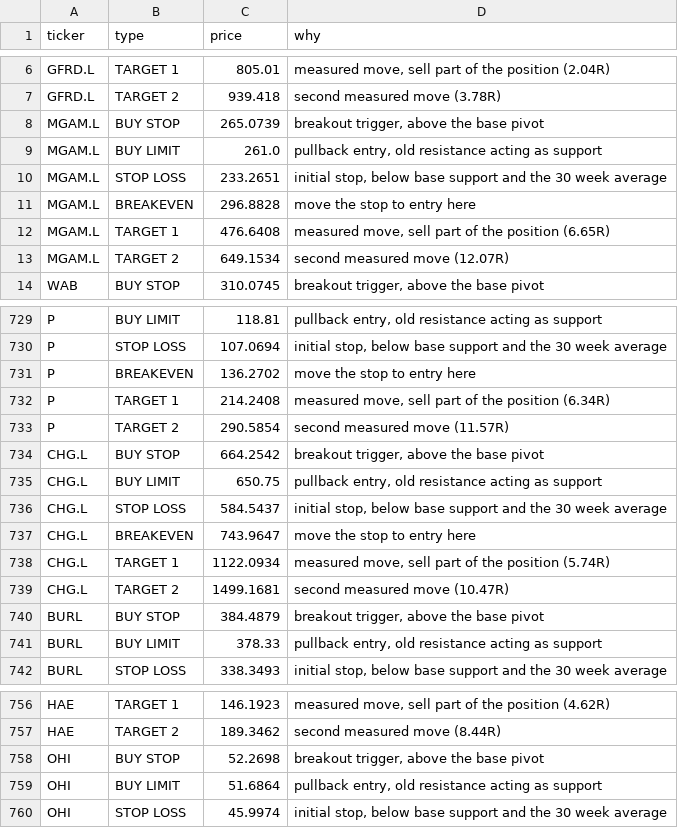
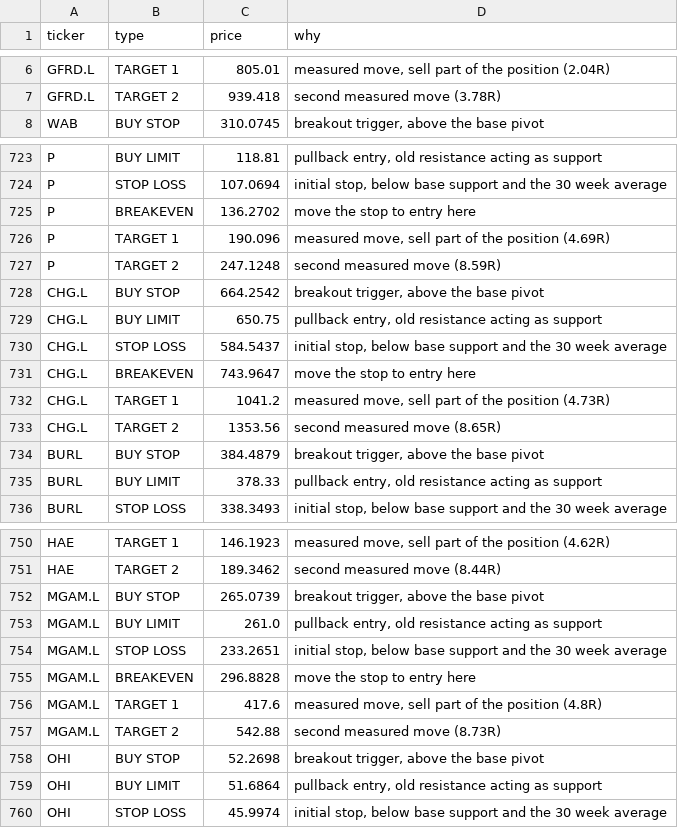
Before and after one commit to patricklinsdell03-dev/Stan-charts-3, a CSV file: docs/index_alerts.csv, drawn as a sheet; only a part is shown, gaps mark what is left out; the diff covers the shown part only.

```diff
--- a/docs/index_alerts.csv
+++ b/docs/index_alerts.csv
@@ -7,8 +7,2 @@ GFRD.L,TARGET 1,805.01,"measured move, sell part of the position (2.04R)"
 GFRD.L,TARGET 2,939.418,second measured move (3.78R)
-MGAM.L,BUY STOP,265.0739,"breakout trigger, above the base pivot"
-MGAM.L,BUY LIMIT,261.0,"pullback entry, old resistance acting as support"
-MGAM.L,STOP LOSS,233.2651,"initial stop, below base support and the 30 week average"
-MGAM.L,BREAKEVEN,296.8828,move the stop to entry here
-MGAM.L,TARGET 1,476.6408,"measured move, sell part of the position (6.65R)"
-MGAM.L,TARGET 2,649.1534,second measured move (12.07R)
 WAB,BUY STOP,310.0745,"breakout trigger, above the base pivot"
@@ -731,4 +725,4 @@ P,STOP LOSS,107.0694,"initial stop, below base support and the 30 week average"
 P,BREAKEVEN,136.2702,move the stop to entry here
-P,TARGET 1,214.2408,"measured move, sell part of the position (6.34R)"
-P,TARGET 2,290.5854,second measured move (11.57R)
+P,TARGET 1,190.096,"measured move, sell part of the position (4.69R)"
+P,TARGET 2,247.1248,second measured move (8.59R)
 CHG.L,BUY STOP,664.2542,"breakout trigger, above the base pivot"
@@ -737,4 +731,4 @@ CHG.L,STOP LOSS,584.5437,"initial stop, below base support and the 30 week avera
 CHG.L,BREAKEVEN,743.9647,move the stop to entry here
-CHG.L,TARGET 1,1122.0934,"measured move, sell part of the position (5.74R)"
-CHG.L,TARGET 2,1499.1681,second measured move (10.47R)
+CHG.L,TARGET 1,1041.2,"measured move, sell part of the position (4.73R)"
+CHG.L,TARGET 2,1353.56,second measured move (8.65R)
 BURL,BUY STOP,384.4879,"breakout trigger, above the base pivot"
@@ -757,2 +751,8 @@ HAE,TARGET 1,146.1923,"measured move, sell part of the position (4.62R)"
 HAE,TARGET 2,189.3462,second measured move (8.44R)
+MGAM.L,BUY STOP,265.0739,"breakout trigger, above the base pivot"
+MGAM.L,BUY LIMIT,261.0,"pullback entry, old resistance acting as support"
+MGAM.L,STOP LOSS,233.2651,"initial stop, below base support and the 30 week average"
+MGAM.L,BREAKEVEN,296.8828,move the stop to entry here
+MGAM.L,TARGET 1,417.6,"measured move, sell part of the position (4.8R)"
+MGAM.L,TARGET 2,542.88,second measured move (8.73R)
 OHI,BUY STOP,52.2698,"breakout trigger, above the base pivot"
```
Also changed, not shown: 7 added rows, 1 removed row, 29 moved rows and 63 edited cells elsewhere in this file, 1 other file.
